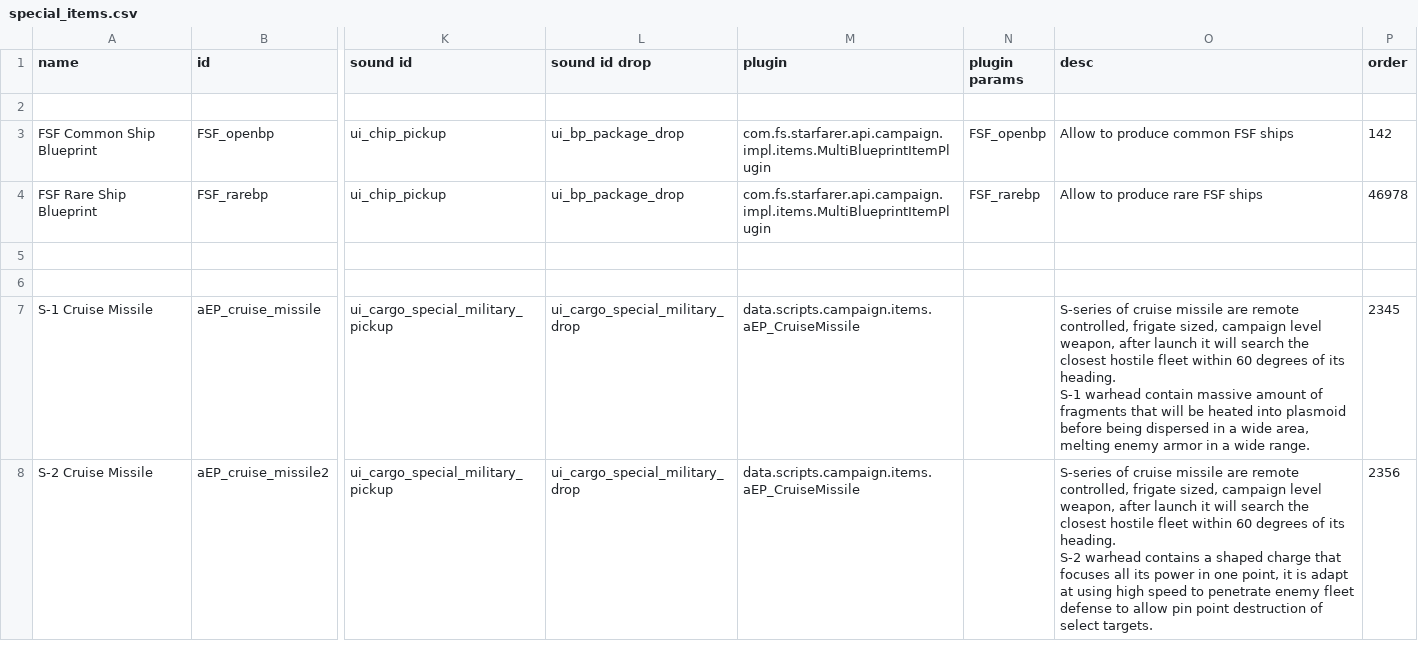
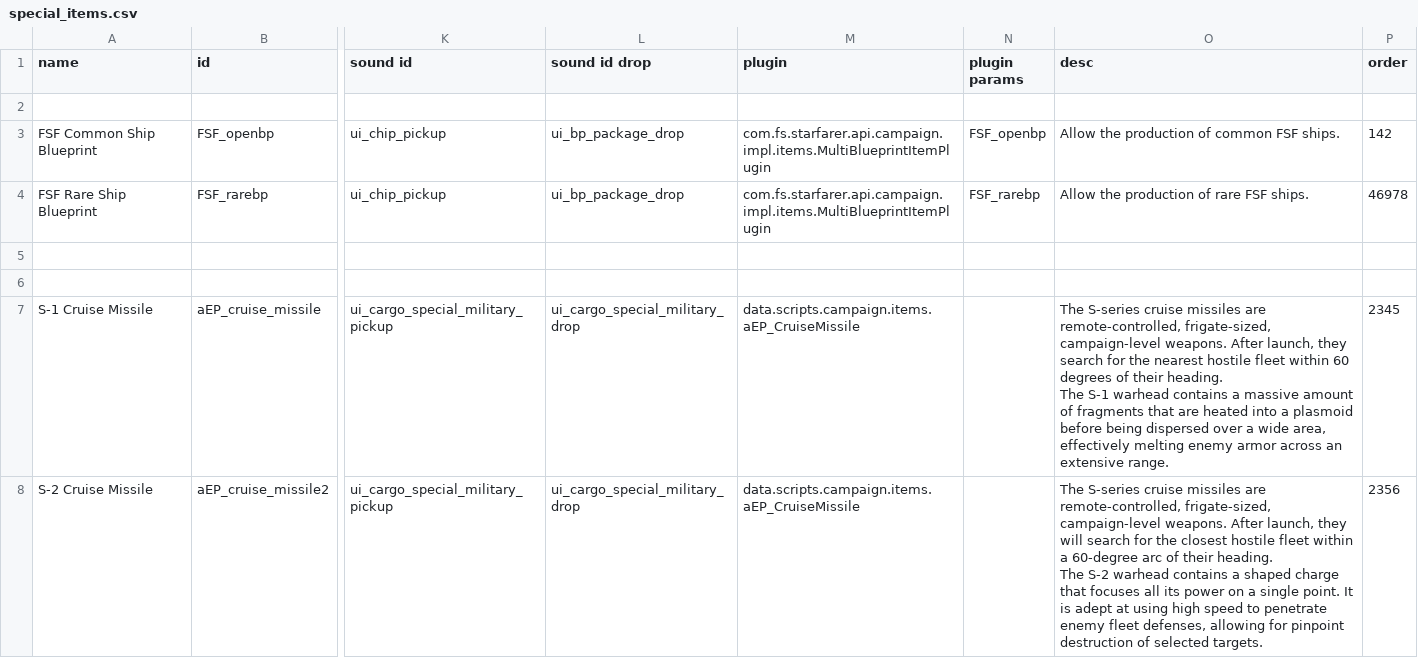
Before and after one commit to a111164i/FSF_MilitaryCompany, a CSV file: data/campaign/special_items.csv, drawn as a sheet; only a part is shown, gaps mark what is left out; ↵ is a line break in a cell; the diff names each change by its address in the sheet, - before the commit and + after, or states it on an @@ line.

```diff
--- a/data/campaign/special_items.csv
+++ b/data/campaign/special_items.csv
-O3 (desc): Allow to produce common FSF ships
+O3 (desc): Allow the production of common FSF ships.
-O4 (desc): Allow to produce rare FSF ships
+O4 (desc): Allow the production of rare FSF ships.
-O7 (desc): S-series of cruise missile are remote controlled, frigate sized, campaign level weapon, after launch it will search the closest hostile fleet within 60 degrees of its heading. ↵ S-1 warhead contain massive amount of fragments that will be heated into plasmoid before being dispersed in a wide area, melting enemy armor in a wide range.
+O7 (desc): The S-series cruise missiles are remote-controlled, frigate-sized, campaign-level weapons. After launch, they search for the nearest hostile fleet within 60 degrees of their heading. ↵ The S-1 warhead contains a massive amount of fragments that are heated into a plasmoid before being dispersed over a wide area, effectively melting enemy armor across an extensive range.
-O8 (desc): S-series of cruise missile are remote controlled, frigate sized, campaign level weapon, after launch it will search the closest hostile fleet within 60 degrees of its heading. ↵ S-2 warhead contains a shaped charge that focuses all its power in one point, it is adapt at using high speed to penetrate enemy fleet defense to allow pin point destruction of select targets.
+O8 (desc): The S-series cruise missiles are remote-controlled, frigate-sized, campaign-level weapons. After launch, they will search for the closest hostile fleet within a 60-degree arc of their heading. ↵ The S-2 warhead contains a shaped charge that focuses all its power on a single point. It is adept at using high speed to penetrate enemy fleet defenses, allowing for pinpoint destruction of selected targets.
```
Also changed, not shown: data/campaign/industries.csv, data/campaign/market_conditions.csv, 6 other files.
